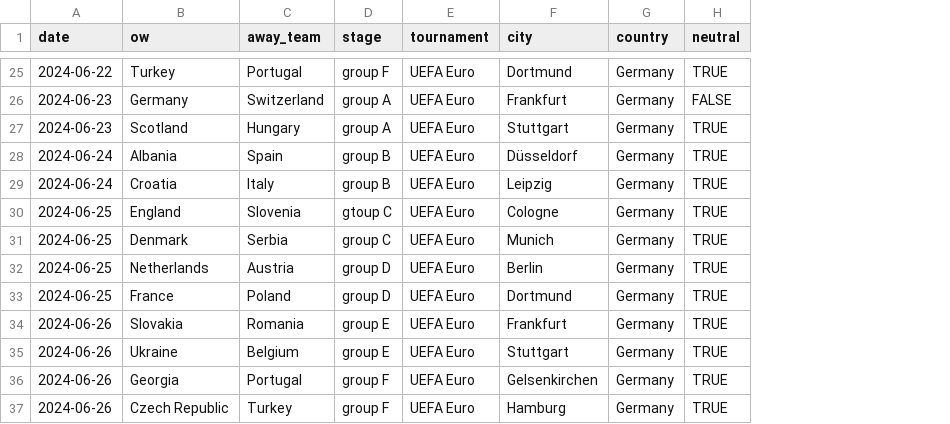
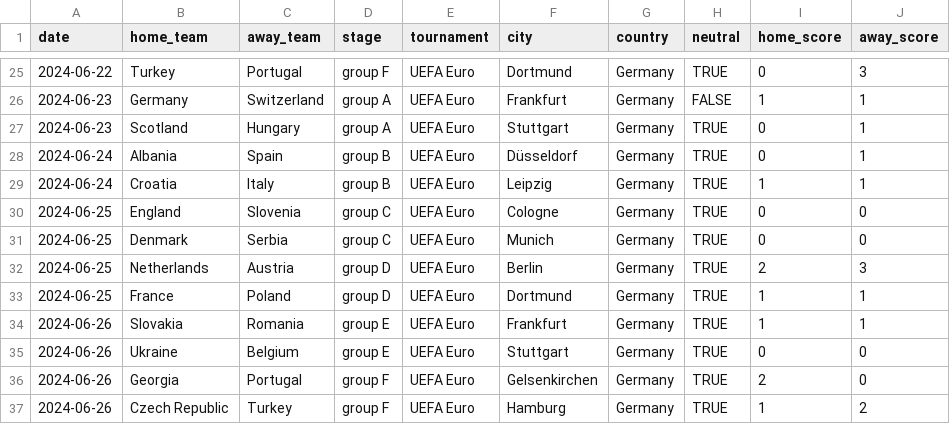
Before and after one commit to se-schmitt/EUROml, a CSV file: data/games_EURO.csv, drawn as a sheet; only a part is shown, gaps mark what is left out; the diff covers the shown part only; the diff names each change by its address in the sheet, - before the commit and + after, or states it on an @@ line.

```diff
--- a/data/games_EURO.csv
+++ b/data/games_EURO.csv
+column I (home_score), rows 25-37: 0 | 1 | 0 | 0 | 1 | 0 | 0 | 2 | 1 | 1 | 0 | 2 | 1
+column J (away_score), rows 25-37: 3 | 1 | 1 | 1 | 1 | 0 | 0 | 3 | 1 | 1 | 0 | 0 | 2
-B1: ow
+B1: home_team
-D30 (stage): gtoup C
+D30 (stage): group C
```
Also changed, not shown: 14 edited cells elsewhere in this file, 11 other files.
